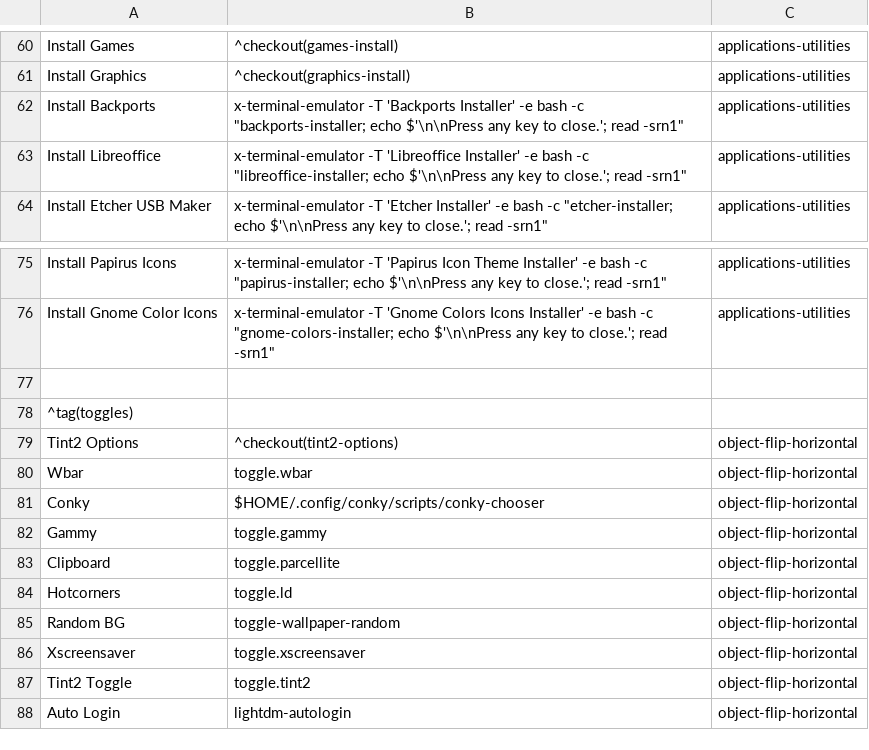
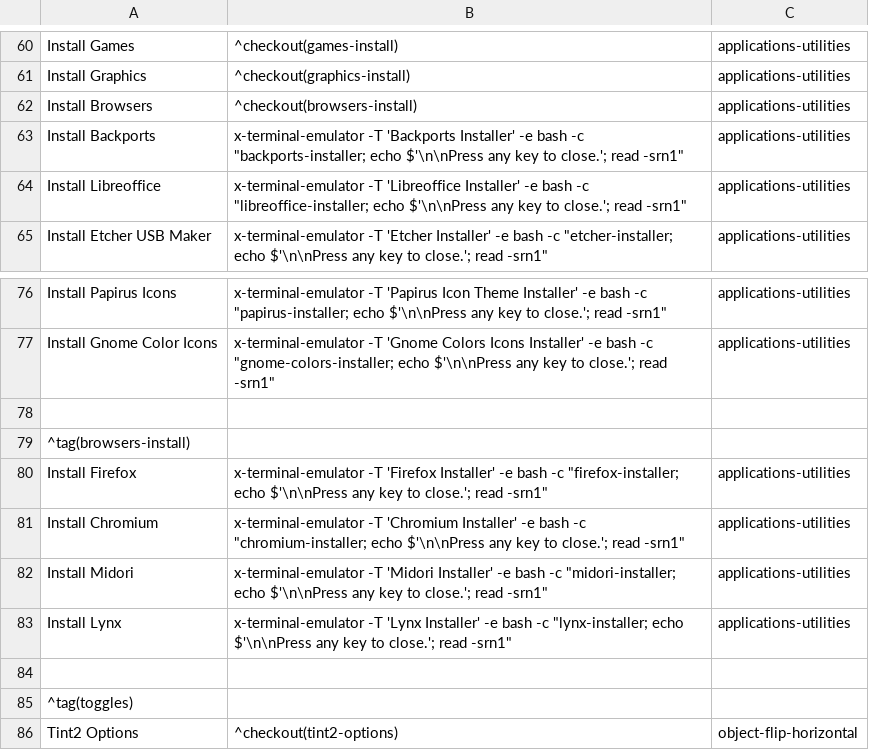
Before and after one commit to sleekmason/Lilidog-i386, a CSV file: config/includes.chroot_after_packages/etc/skel/.config/jgmenu/jgmenu.bak/mymenu.csv, drawn as a sheet; only a part is shown, gaps mark what is left out; the shorter side is filled out with more unchanged rows; the diff names each change by its address in the sheet, - before the commit and + after, or states it on an @@ line.

Commit message:
Added four browser installers.

```diff
--- a/config/includes.chroot_after_packages/etc/skel/.config/jgmenu/jgmenu.bak/mymenu.csv
+++ b/config/includes.chroot_after_packages/etc/skel/.config/jgmenu/jgmenu.bak/mymenu.csv
+row 62: Install Browsers | ^checkout(browsers-install) | applications-utilities
+row 78: (empty)
+row 79: ^tag(browsers-install)
+row 80: Install Firefox | x-terminal-emulator -T 'Firefox Installer' -e bash -c "firefox-installer; echo $'\n\nPress any key to close.'; read -srn1" | applications-utilities
+row 81: Install Chromium | x-terminal-emulator -T 'Chromium Installer' -e bash -c "chromium-installer; echo $'\n\nPress any key to close.'; read -srn1" | applications-utilities
+row 82: Install Midori | x-terminal-emulator -T 'Midori Installer' -e bash -c "midori-installer; echo $'\n\nPress any key to close.'; read -srn1" | applications-utilities
+row 83: Install Lynx | x-terminal-emulator -T 'Lynx Installer' -e bash -c "lynx-installer; echo $'\n\nPress any key to close.'; read -srn1" | applications-utilities
```
Also changed, not shown: config/includes.chroot_after_packages/etc/skel/.config/jgmenu/mymenu.csv, 4 other files.
